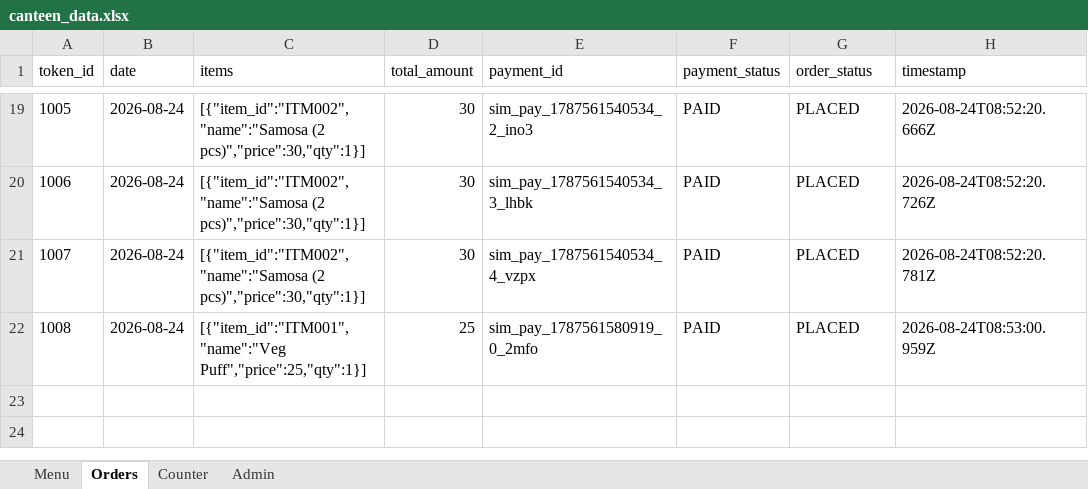
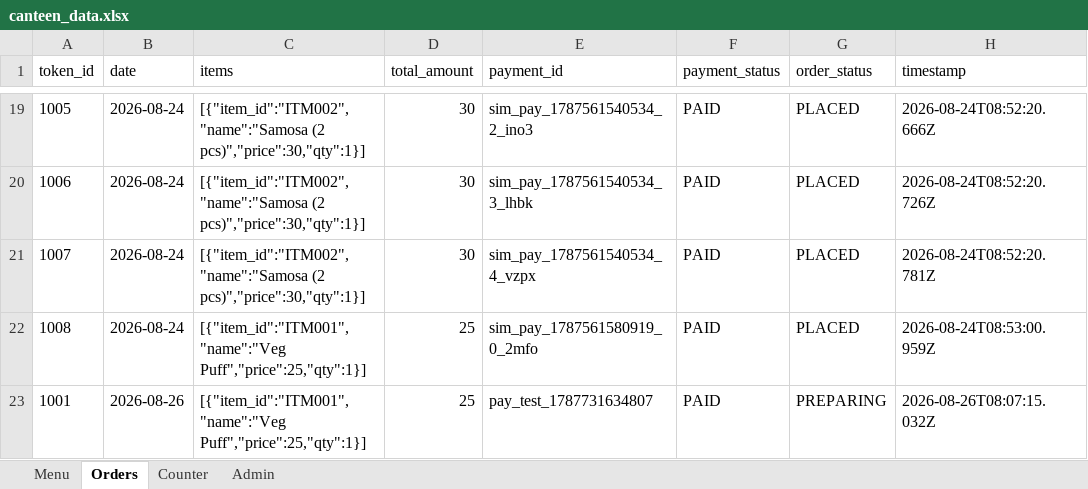
Before and after one commit to SGVARDHANVIKRANTHREDDY/BuildX, an Excel workbook: server/data/canteen_data.xlsx, sheet Orders, drawn as a sheet; only a part is shown, gaps mark what is left out; values as stored, in another font and other column widths than the file's, no borders; the diff names each change by its address in the sheet, - before the commit and + after, or states it on an @@ line.

```diff
--- a/server/data/canteen_data.xlsx (sheet Orders)
+++ b/server/data/canteen_data.xlsx (sheet Orders)
+row 23: 1001 | 2026-08-26 | [{"item_id":"ITM001","name":"Veg Puff","price":25,"qty":1}] | 25 | pay_test_1787731634807 | PAID | PREPARING | 2026-08-26T08:07:15.032Z
```
Also changed, not shown: sheet Counter, 19 other files.
